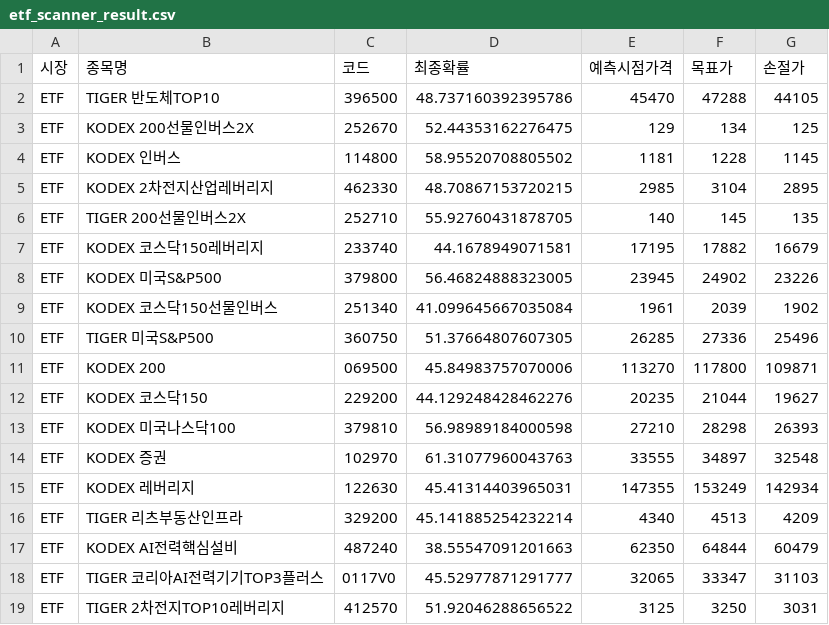
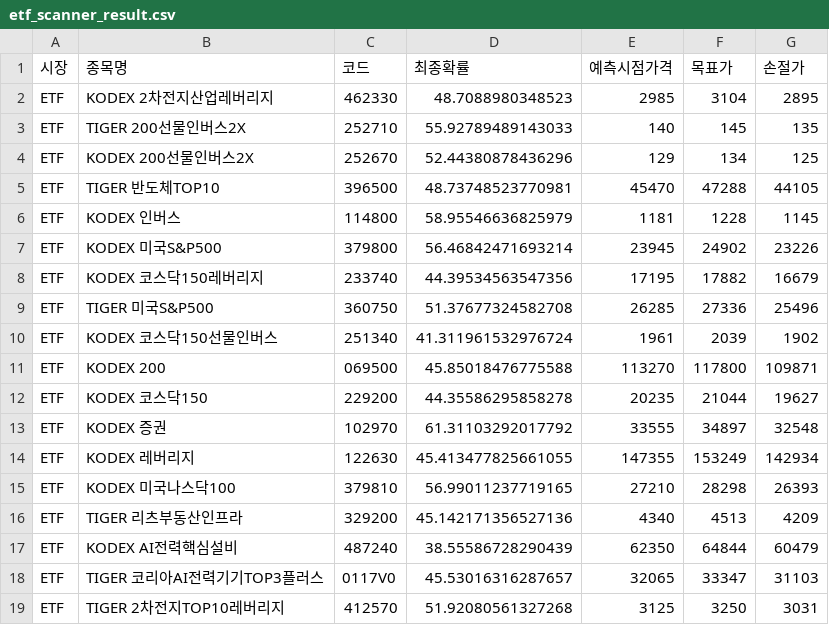
Before and after one commit to bong93/ai_stock_advisor_master, a CSV file: etf_scanner_result.csv, drawn as a sheet.

```diff
--- a/etf_scanner_result.csv
+++ b/etf_scanner_result.csv
@@ -1,19 +1,19 @@
 시장,종목명,코드,최종확률,예측시점가격,목표가,손절가
-ETF,TIGER 반도체TOP10,396500,48.737160392395786,45470,47288,44105
-ETF,KODEX 200선물인버스2X,252670,52.44353162276475,129,134,125
-ETF,KODEX 인버스,114800,58.95520708805502,1181,1228,1145
-ETF,KODEX 2차전지산업레버리지,462330,48.70867153720215,2985,3104,2895
-ETF,TIGER 200선물인버스2X,252710,55.92760431878705,140,145,135
-ETF,KODEX 코스닥150레버리지,233740,44.1678949071581,17195,17882,16679
-ETF,KODEX 미국S&P500,379800,56.46824888323005,23945,24902,23226
-ETF,KODEX 코스닥150선물인버스,251340,41.099645667035084,1961,2039,1902
-ETF,TIGER 미국S&P500,360750,51.37664807607305,26285,27336,25496
-ETF,KODEX 200,069500,45.84983757070006,113270,117800,109871
-ETF,KODEX 코스닥150,229200,44.129248428462276,20235,21044,19627
-ETF,KODEX 미국나스닥100,379810,56.98989184000598,27210,28298,26393
-ETF,KODEX 증권,102970,61.31077960043763,33555,34897,32548
-ETF,KODEX 레버리지,122630,45.41314403965031,147355,153249,142934
-ETF,TIGER 리츠부동산인프라,329200,45.141885254232214,4340,4513,4209
-ETF,KODEX AI전력핵심설비,487240,38.55547091201663,62350,64844,60479
-ETF,TIGER 코리아AI전력기기TOP3플러스,0117V0,45.52977871291777,32065,33347,31103
-ETF,TIGER 2차전지TOP10레버리지,412570,51.92046288656522,3125,3250,3031
+ETF,KODEX 2차전지산업레버리지,462330,48.7088980348523,2985,3104,2895
+ETF,TIGER 200선물인버스2X,252710,55.92789489143033,140,145,135
+ETF,KODEX 200선물인버스2X,252670,52.44380878436296,129,134,125
+ETF,TIGER 반도체TOP10,396500,48.73748523770981,45470,47288,44105
+ETF,KODEX 인버스,114800,58.95546636825979,1181,1228,1145
+ETF,KODEX 미국S&P500,379800,56.46842471693214,23945,24902,23226
+ETF,KODEX 코스닥150레버리지,233740,44.39534563547356,17195,17882,16679
+ETF,TIGER 미국S&P500,360750,51.37677324582708,26285,27336,25496
+ETF,KODEX 코스닥150선물인버스,251340,41.311961532976724,1961,2039,1902
+ETF,KODEX 200,069500,45.85018476775588,113270,117800,109871
+ETF,KODEX 코스닥150,229200,44.35586295858278,20235,21044,19627
+ETF,KODEX 증권,102970,61.31103292017792,33555,34897,32548
+ETF,KODEX 레버리지,122630,45.413477825661055,147355,153249,142934
+ETF,KODEX 미국나스닥100,379810,56.99011237719165,27210,28298,26393
+ETF,TIGER 리츠부동산인프라,329200,45.142171356527136,4340,4513,4209
+ETF,KODEX AI전력핵심설비,487240,38.55586728290439,62350,64844,60479
+ETF,TIGER 코리아AI전력기기TOP3플러스,0117V0,45.53016316287657,32065,33347,31103
+ETF,TIGER 2차전지TOP10레버리지,412570,51.92080561327268,3125,3250,3031
```
Also changed, not shown: sector_theme.csv, 1 other file.
